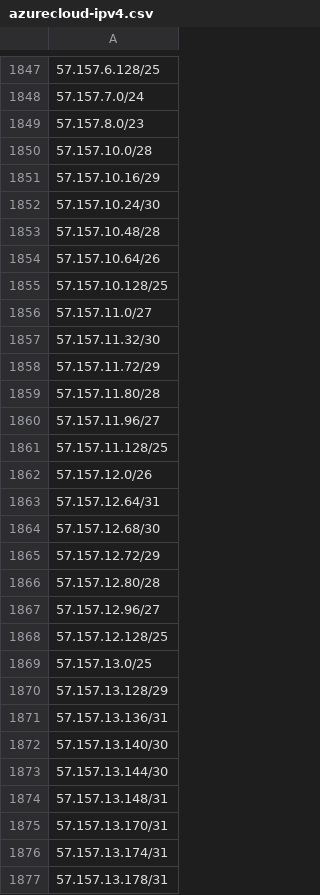
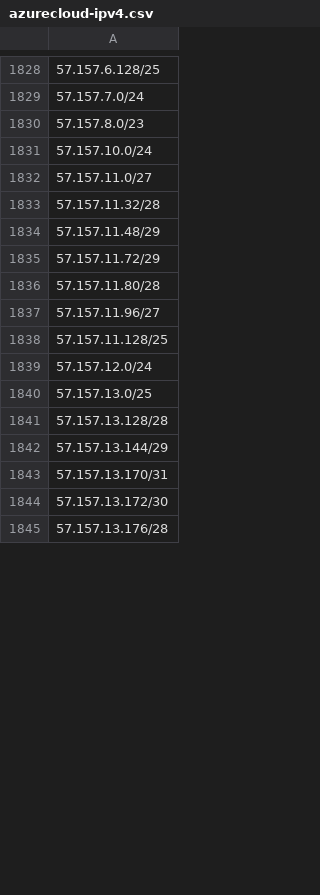
Before and after one commit to verdann/cti-lookups, a CSV file: data/msft-azurecloud/azurecloud-ipv4.csv, drawn as a sheet; only a part is shown, gaps mark what is left out; removed rows and columns are numbered as before the commit, all else as after; the diff covers the shown part only; the diff names each change by its address in the sheet, - before the commit and + after, or states it on an @@ line.

```diff
--- a/data/msft-azurecloud/azurecloud-ipv4.csv
+++ b/data/msft-azurecloud/azurecloud-ipv4.csv
-A1831: 57.157.10.0/28
+A1831: 57.157.10.0/24
-row 1851: 57.157.10.16/29
-row 1852: 57.157.10.24/30
-row 1853: 57.157.10.48/28
-row 1854: 57.157.10.64/26
-row 1855: 57.157.10.128/25
-A1833: 57.157.11.32/30
+A1833: 57.157.11.32/28
+row 1834: 57.157.11.48/29
-A1839: 57.157.12.0/26
+A1839: 57.157.12.0/24
-row 1863: 57.157.12.64/31
-row 1864: 57.157.12.68/30
-row 1865: 57.157.12.72/29
-row 1866: 57.157.12.80/28
-row 1867: 57.157.12.96/27
-row 1868: 57.157.12.128/25
-A1841: 57.157.13.128/29
+A1841: 57.157.13.128/28
-A1842: 57.157.13.136/31
+A1842: 57.157.13.144/29
-row 1872: 57.157.13.140/30
-row 1873: 57.157.13.144/30
-row 1874: 57.157.13.148/31
-A1844: 57.157.13.174/31
+A1844: 57.157.13.172/30
-A1845: 57.157.13.178/31
+A1845: 57.157.13.176/28
```
Also changed, not shown: 13 added rows, 49 removed rows and 39 edited cells elsewhere in this file, data/msft-azurecloud/azure-ipv6-servicetag.csv, data/msft-azurecloud/azurecloud-ipv6.csv, 7 other files.
